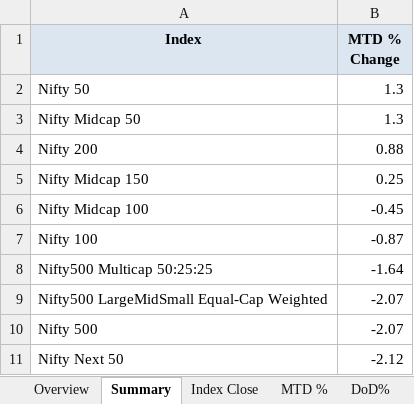
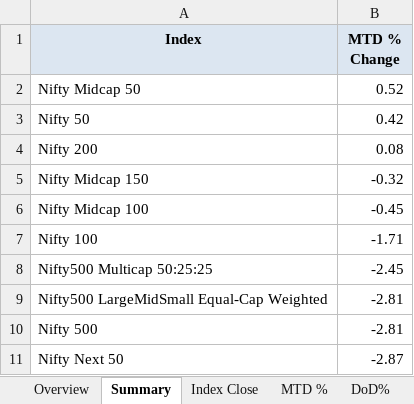
Before and after one commit to rahulshirke7951/nse.indices.a1, an Excel workbook: nse_indices_1_dashboard.xlsx, sheet Summary, drawn as a sheet; values as stored, in another font and other column widths than the file's, no borders; removed rows and columns are numbered as before the commit, all else as after; the diff names each change by its address in the sheet, - before the commit and + after, or states it on an @@ line.

```diff
--- a/nse_indices_1_dashboard.xlsx (sheet Summary)
+++ b/nse_indices_1_dashboard.xlsx (sheet Summary)
-row 2: Nifty 50 | 1.3
-B2 (MTD % Change): 1.3
+B2 (MTD % Change): 0.52
+row 3: Nifty 50 | 0.42
-B4 (MTD % Change): 0.88
+B4 (MTD % Change): 0.08
-B5 (MTD % Change): 0.25
+B5 (MTD % Change): -0.32
-B7 (MTD % Change): -0.87
+B7 (MTD % Change): -1.71
-B8 (MTD % Change): -1.64
+B8 (MTD % Change): -2.45
-B9:B10 (MTD % Change): -2.07
+B9:B10 (MTD % Change): -2.81
-B11 (MTD % Change): -2.12
+B11 (MTD % Change): -2.87
```
Also changed, not shown: sheet DoD%, sheet MTD %, sheet Index Close, sheet Overview, sheet Daily Movers, nse_indices_1_raw.xlsx, 1 other file.
